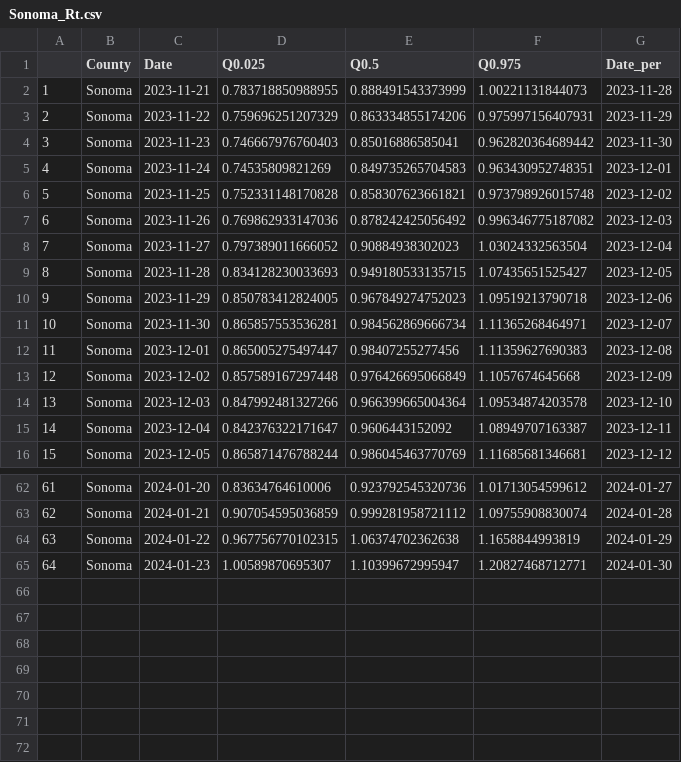
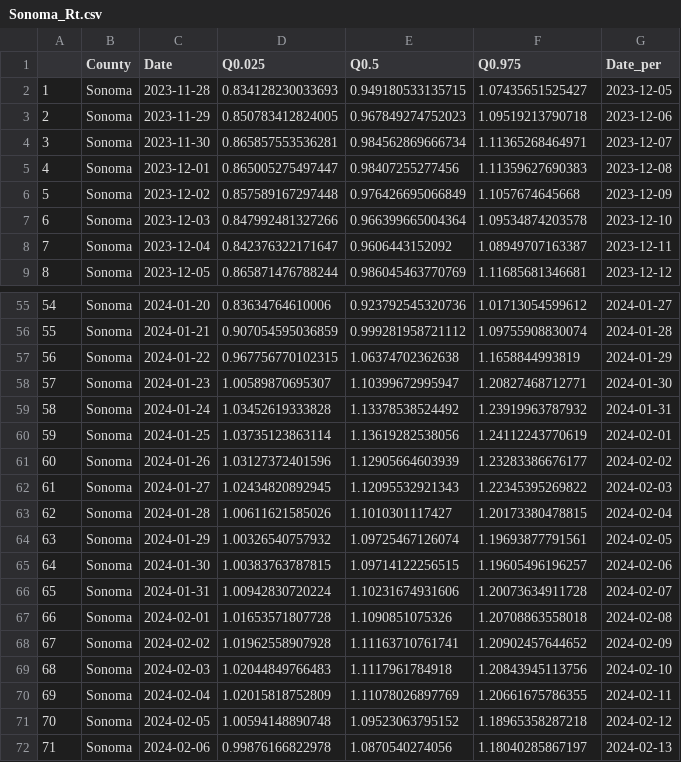
Before and after one commit to mdazatorres/Rt_COVID19_CA_counties_CALCAT, a CSV file: output_CALCAT/Sonoma_Rt.csv, drawn as a sheet; only a part is shown, gaps mark what is left out; removed rows and columns are numbered as before the commit, all else as after; the diff names each change by its address in the sheet, - before the commit and + after, or states it on an @@ line.

```diff
--- a/output_CALCAT/Sonoma_Rt.csv
+++ b/output_CALCAT/Sonoma_Rt.csv
-row 2: 1 | Sonoma | 2023-11-21 | 0.783718850988955 | 0.888491543373999 | 1.00221131844073 | 2023-11-28
-row 3: 2 | Sonoma | 2023-11-22 | 0.759696251207329 | 0.863334855174206 | 0.975997156407931 | 2023-11-29
-row 4: 3 | Sonoma | 2023-11-23 | 0.746667976760403 | 0.85016886585041 | 0.962820364689442 | 2023-11-30
-row 5: 4 | Sonoma | 2023-11-24 | 0.74535809821269 | 0.849735265704583 | 0.963430952748351 | 2023-12-01
-row 6: 5 | Sonoma | 2023-11-25 | 0.752331148170828 | 0.858307623661821 | 0.973798926015748 | 2023-12-02
-row 7: 6 | Sonoma | 2023-11-26 | 0.769862933147036 | 0.878242425056492 | 0.996346775187082 | 2023-12-03
-row 8: 7 | Sonoma | 2023-11-27 | 0.797389011666052 | 0.90884938302023 | 1.03024332563504 | 2023-12-04
@@ column A renumbered between rows 2 and 58 @@
+row 59: 58 | Sonoma | 2024-01-24 | 1.03452619333828 | 1.13378538524492 | 1.23919963787932 | 2024-01-31
+row 60: 59 | Sonoma | 2024-01-25 | 1.03735123863114 | 1.13619282538056 | 1.24112243770619 | 2024-02-01
+row 61: 60 | Sonoma | 2024-01-26 | 1.03127372401596 | 1.12905664603939 | 1.23283386676177 | 2024-02-02
+row 62: 61 | Sonoma | 2024-01-27 | 1.02434820892945 | 1.12095532921343 | 1.22345395269822 | 2024-02-03
+row 63: 62 | Sonoma | 2024-01-28 | 1.00611621585026 | 1.1010301117427 | 1.20173380478815 | 2024-02-04
+row 64: 63 | Sonoma | 2024-01-29 | 1.00326540757932 | 1.09725467126074 | 1.19693877791561 | 2024-02-05
+row 65: 64 | Sonoma | 2024-01-30 | 1.00383763787815 | 1.09714122256515 | 1.19605496196257 | 2024-02-06
+row 66: 65 | Sonoma | 2024-01-31 | 1.00942830720224 | 1.10231674931606 | 1.20073634911728 | 2024-02-07
+row 67: 66 | Sonoma | 2024-02-01 | 1.01653571807728 | 1.1090851075326 | 1.20708863558018 | 2024-02-08
+row 68: 67 | Sonoma | 2024-02-02 | 1.01962558907928 | 1.11163710761741 | 1.20902457644652 | 2024-02-09
+row 69: 68 | Sonoma | 2024-02-03 | 1.02044849766483 | 1.1117961784918 | 1.20843945113756 | 2024-02-10
+row 70: 69 | Sonoma | 2024-02-04 | 1.02015818752809 | 1.11078026897769 | 1.20661675786355 | 2024-02-11
+row 71: 70 | Sonoma | 2024-02-05 | 1.00594148890748 | 1.09523063795152 | 1.18965358287218 | 2024-02-12
+row 72: 71 | Sonoma | 2024-02-06 | 0.99876166822978 | 1.0870540274056 | 1.18040285867197 | 2024-02-13
```
Also changed, not shown: output_CALCAT/Del Norte_Rt.csv, output_CALCAT/Fresno_Rt.csv, 35 other files.
